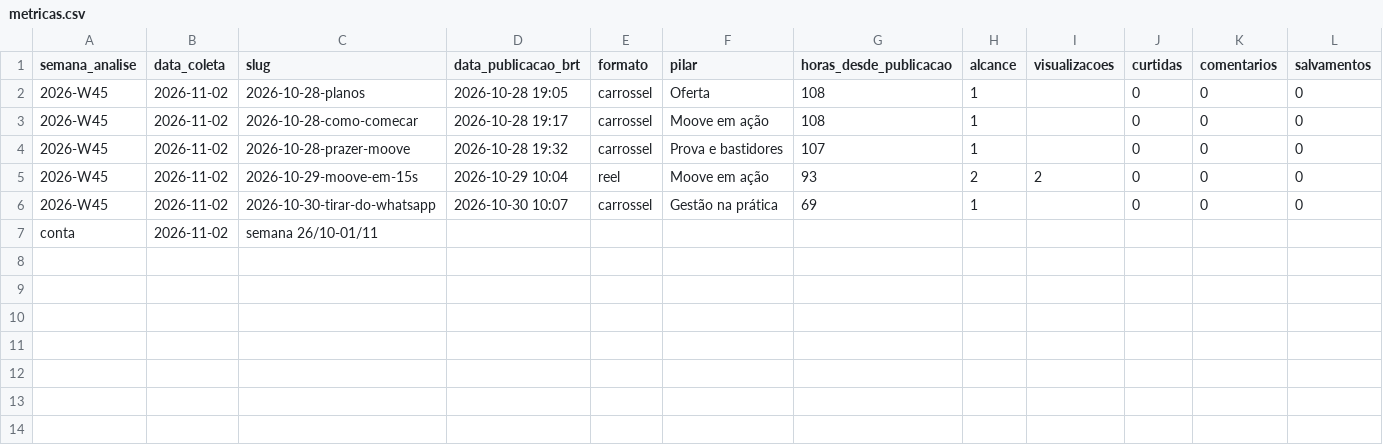
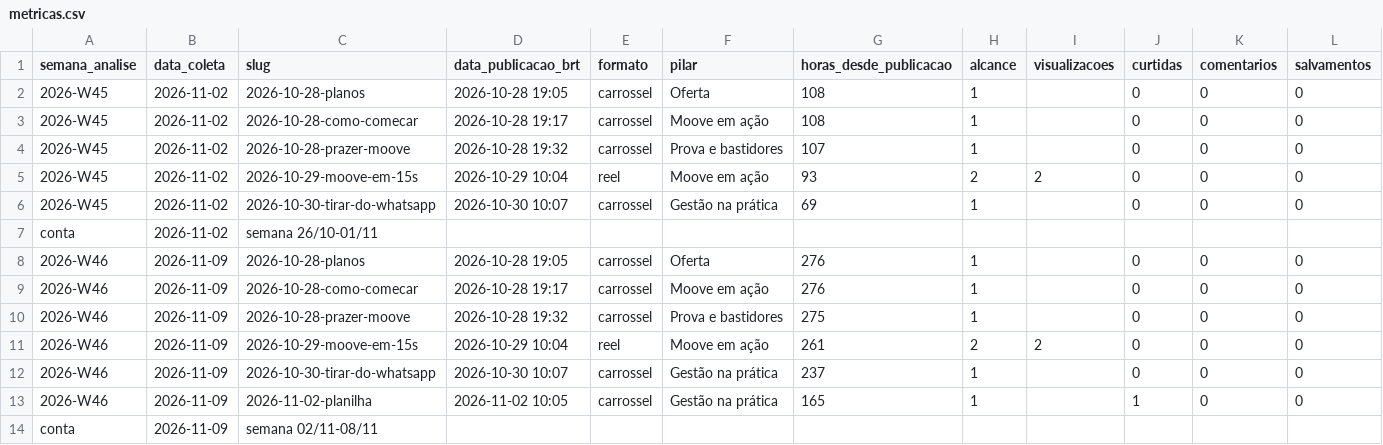
Before and after one commit to moovegestaoinstagram/moovegestaoinstagram, a CSV file: registro/metricas.csv, drawn as a sheet; only a part is shown; rows hold the shown columns only; the diff names each change by its address in the sheet, - before the commit and + after, or states it on an @@ line.

```diff
--- a/registro/metricas.csv
+++ b/registro/metricas.csv
+row 8: 2026-W46 | 2026-11-09 | 2026-10-28-planos | 2026-10-28 19:05 | carrossel | Oferta | 276 | 1 |  | 0 | 0 | 0
+row 9: 2026-W46 | 2026-11-09 | 2026-10-28-como-comecar | 2026-10-28 19:17 | carrossel | Moove em ação | 276 | 1 |  | 0 | 0 | 0
+row 10: 2026-W46 | 2026-11-09 | 2026-10-28-prazer-moove | 2026-10-28 19:32 | carrossel | Prova e bastidores | 275 | 1 |  | 0 | 0 | 0
+row 11: 2026-W46 | 2026-11-09 | 2026-10-29-moove-em-15s | 2026-10-29 10:04 | reel | Moove em ação | 261 | 2 | 2 | 0 | 0 | 0
+row 12: 2026-W46 | 2026-11-09 | 2026-10-30-tirar-do-whatsapp | 2026-10-30 10:07 | carrossel | Gestão na prática | 237 | 1 |  | 0 | 0 | 0
+row 13: 2026-W46 | 2026-11-09 | 2026-11-02-planilha | 2026-11-02 10:05 | carrossel | Gestão na prática | 165 | 1 |  | 1 | 0 | 0
+row 14: conta | 2026-11-09 | semana 02/11-08/11
```
Also changed, not shown: 2 other files.
